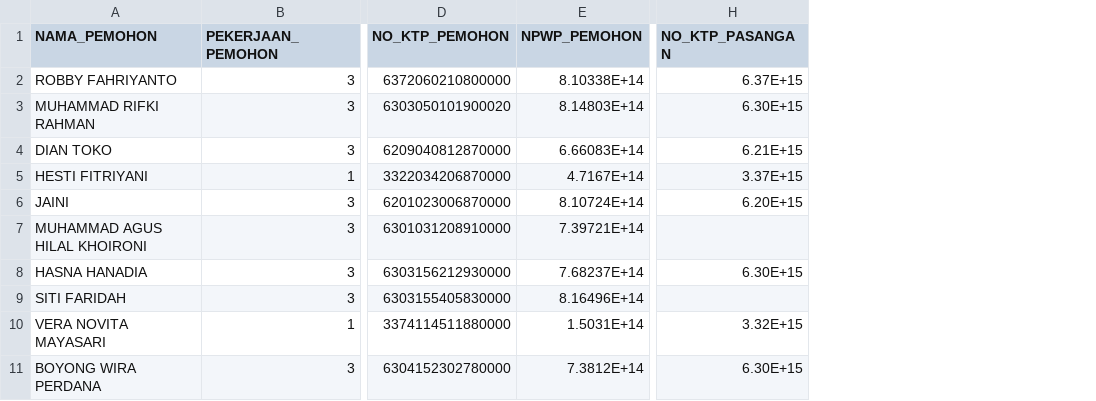
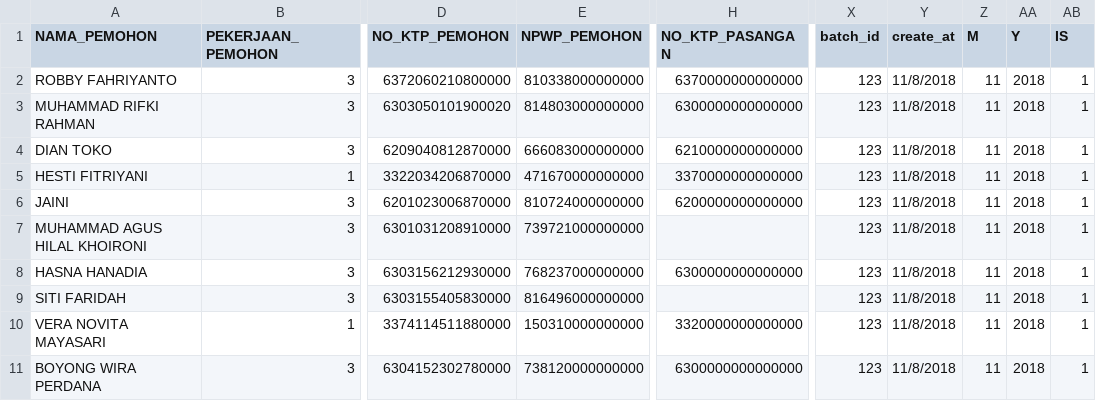
Before and after one commit to mamat08nurahmat/mattools, a CSV file: csv/format_upload_system_flpp.csv, drawn as a sheet; only a part is shown, gaps mark what is left out; the diff names each change by its address in the sheet, - before the commit and + after, or states it on an @@ line.

```diff
--- a/csv/format_upload_system_flpp.csv
+++ b/csv/format_upload_system_flpp.csv
+column X (batch_id), rows 2-11: all 123
+column Y (create_at), rows 2-11: all 11/8/2018
+column Z (M), rows 2-11: all 11
+column AA (Y), rows 2-11: all 2018
+column AB (IS), rows 2-11: all 1
-E2 (NPWP_PEMOHON): 8.10338E+14
+E2 (NPWP_PEMOHON): 810338000000000
-H2 (NO_KTP_PASANGAN): 6.37E+15
+H2 (NO_KTP_PASANGAN): 6370000000000000
-E3 (NPWP_PEMOHON): 8.14803E+14
+E3 (NPWP_PEMOHON): 814803000000000
-H3 (NO_KTP_PASANGAN): 6.30E+15
+H3 (NO_KTP_PASANGAN): 6300000000000000
-E4 (NPWP_PEMOHON): 6.66083E+14
+E4 (NPWP_PEMOHON): 666083000000000
-H4 (NO_KTP_PASANGAN): 6.21E+15
+H4 (NO_KTP_PASANGAN): 6210000000000000
-E5 (NPWP_PEMOHON): 4.7167E+14
+E5 (NPWP_PEMOHON): 471670000000000
-H5 (NO_KTP_PASANGAN): 3.37E+15
+H5 (NO_KTP_PASANGAN): 3370000000000000
-E6 (NPWP_PEMOHON): 8.10724E+14
+E6 (NPWP_PEMOHON): 810724000000000
-H6 (NO_KTP_PASANGAN): 6.20E+15
+H6 (NO_KTP_PASANGAN): 6200000000000000
-E7 (NPWP_PEMOHON): 7.39721E+14
+E7 (NPWP_PEMOHON): 739721000000000
-E8 (NPWP_PEMOHON): 7.68237E+14
+E8 (NPWP_PEMOHON): 768237000000000
-H8 (NO_KTP_PASANGAN): 6.30E+15
+H8 (NO_KTP_PASANGAN): 6300000000000000
-E9 (NPWP_PEMOHON): 8.16496E+14
+E9 (NPWP_PEMOHON): 816496000000000
-E10 (NPWP_PEMOHON): 1.5031E+14
+E10 (NPWP_PEMOHON): 150310000000000
-H10 (NO_KTP_PASANGAN): 3.32E+15
+H10 (NO_KTP_PASANGAN): 3320000000000000
-E11 (NPWP_PEMOHON): 7.3812E+14
+E11 (NPWP_PEMOHON): 738120000000000
-H11 (NO_KTP_PASANGAN): 6.30E+15
+H11 (NO_KTP_PASANGAN): 6300000000000000
```
Also changed, not shown: 44 other files.
